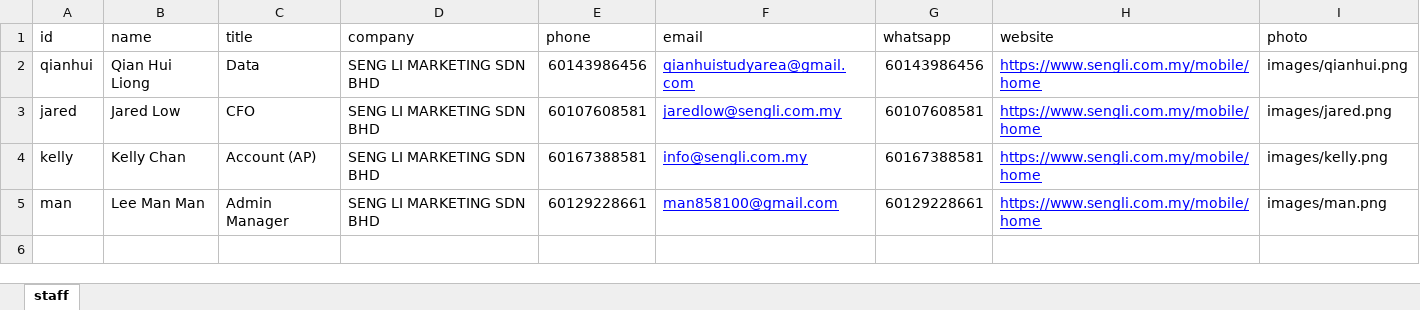
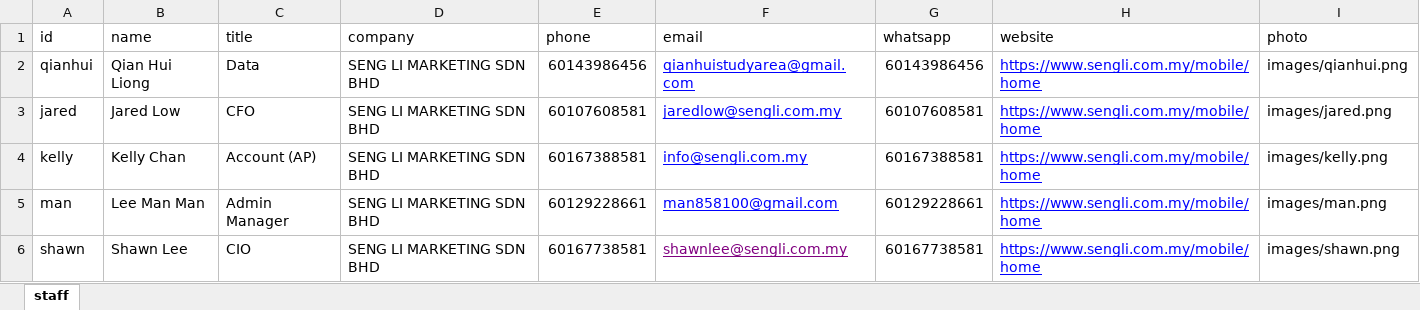
Before and after one commit to AthenaLL/enamecard, an Excel workbook: staff.xlsx, sheet staff, drawn as a sheet; values as stored, in another font and other column widths than the file's, no borders; the diff names each change by its address in the sheet, - before the commit and + after, or states it on an @@ line.

```diff
--- a/staff.xlsx (sheet staff)
+++ b/staff.xlsx (sheet staff)
+row 6: shawn | Shawn Lee | CIO | SENG LI MARKETING SDN BHD | 60167738581 | shawnlee@sengli.com.my | 60167738581 | https://www.sengli.com.my/mobile/home | images/shawn.png
```
Also changed, not shown: 6 other files.
